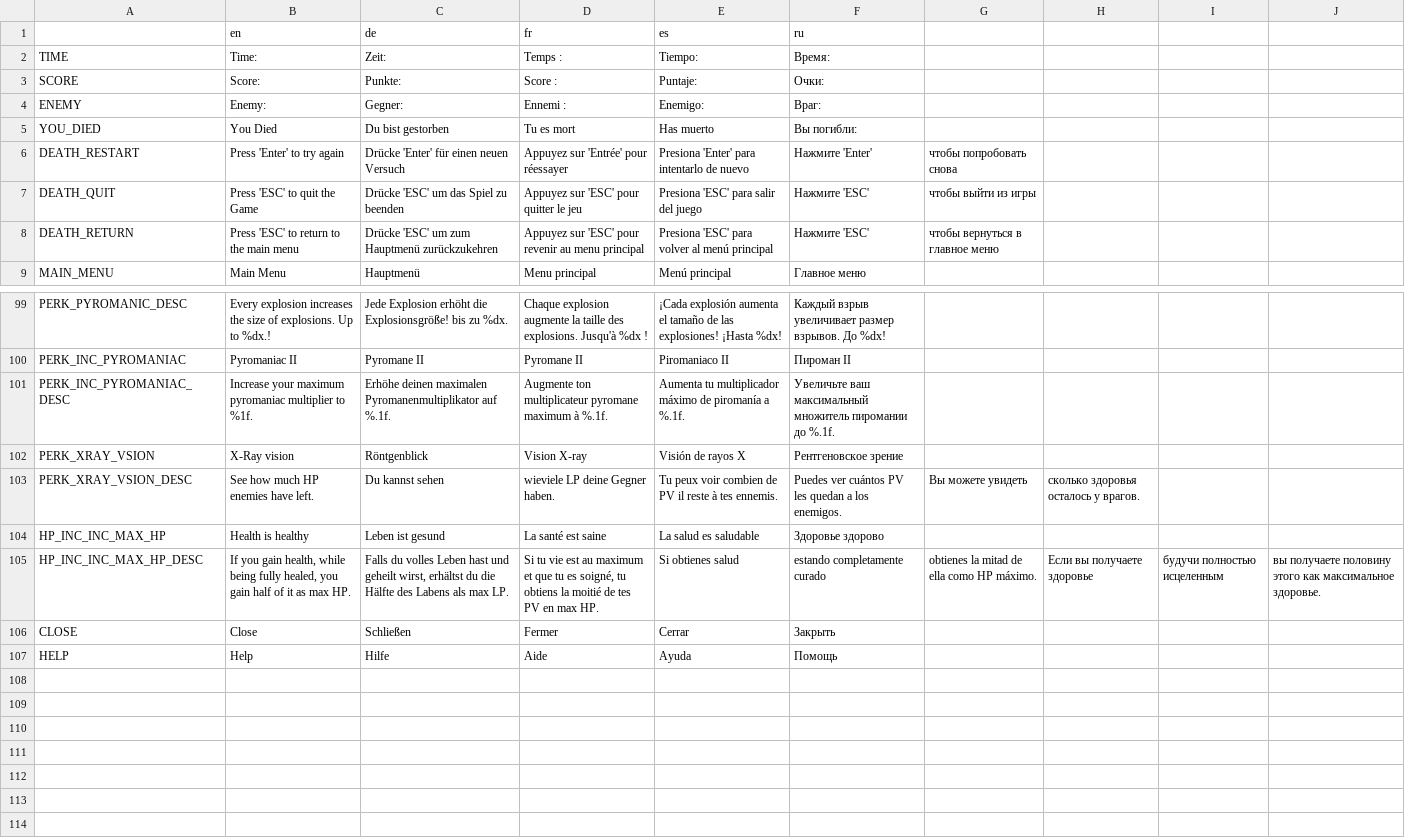
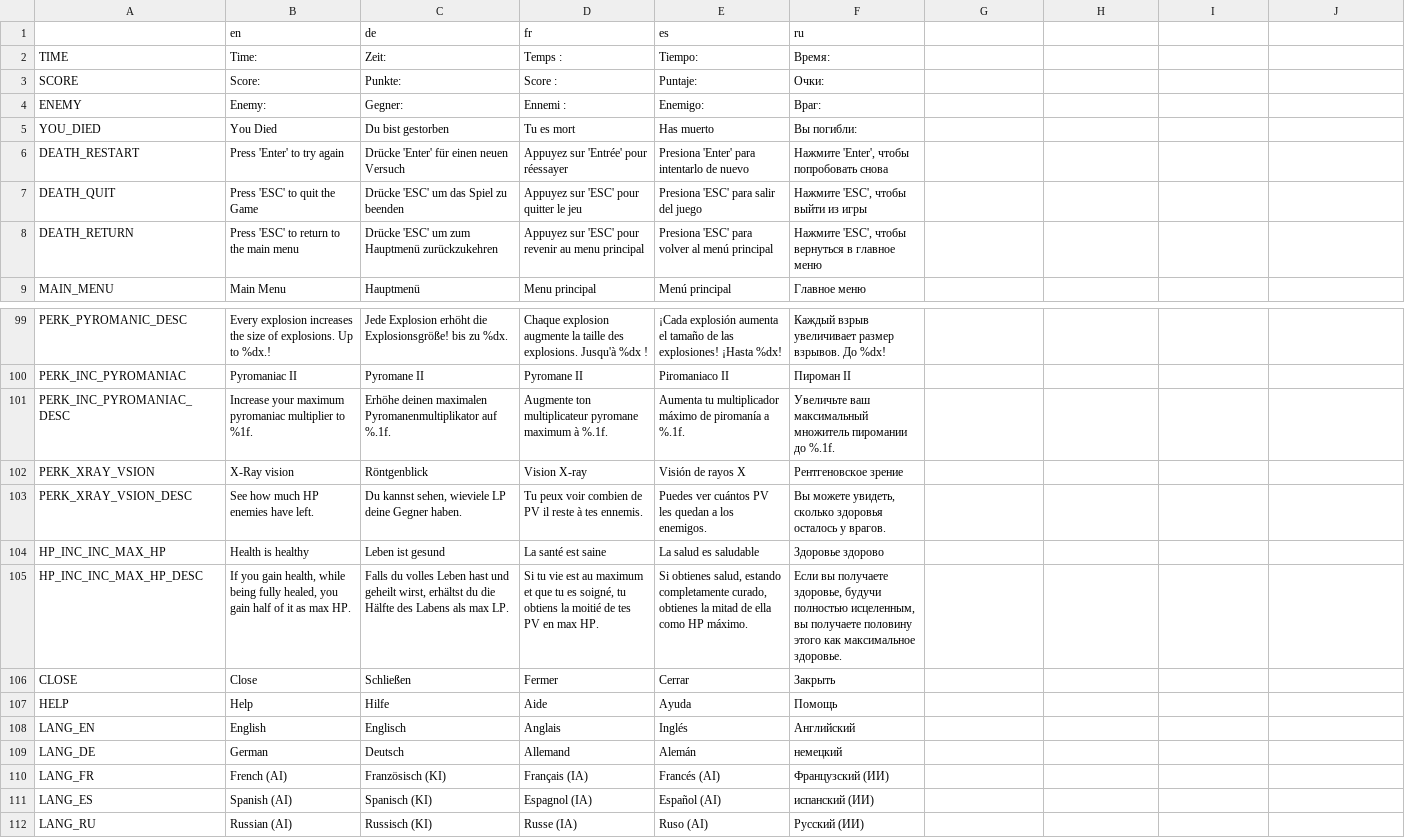
Before and after one commit to hepfnepf/Blutfest, a CSV file: Localization/Translation.csv, drawn as a sheet; only a part is shown, gaps mark what is left out; the diff covers the shown part only.

Commit message:
Added more translations.

```diff
--- a/Localization/Translation.csv
+++ b/Localization/Translation.csv
@@ -5,5 +5,5 @@ ENEMY,Enemy:,Gegner:,Ennemi :,Enemigo:,Враг:
 YOU_DIED,You Died,Du bist gestorben,Tu es mort,Has muerto,Вы погибли:
-DEATH_RESTART,Press 'Enter' to try again,Drücke 'Enter' für einen neuen Versuch,Appuyez sur 'Entrée' pour réessayer,Presiona 'Enter' para intentarlo de nuevo,Нажмите 'Enter', чтобы попробовать снова
-DEATH_QUIT,Press 'ESC' to quit the Game,Drücke 'ESC' um das Spiel zu beenden,Appuyez sur 'ESC' pour quitter le jeu,Presiona 'ESC' para salir del juego,Нажмите 'ESC', чтобы выйти из игры
-DEATH_RETURN,Press 'ESC' to return to the main menu,Drücke 'ESC' um zum Hauptmenü zurückzukehren,Appuyez sur 'ESC' pour revenir au menu principal,Presiona 'ESC' para volver al menú principal,Нажмите 'ESC', чтобы вернуться в главное меню
+DEATH_RESTART,Press 'Enter' to try again,Drücke 'Enter' für einen neuen Versuch,Appuyez sur 'Entrée' pour réessayer,Presiona 'Enter' para intentarlo de nuevo,"Нажмите 'Enter', чтобы попробовать снова"
+DEATH_QUIT,Press 'ESC' to quit the Game,Drücke 'ESC' um das Spiel zu beenden,Appuyez sur 'ESC' pour quitter le jeu,Presiona 'ESC' para salir del juego,"Нажмите 'ESC', чтобы выйти из игры"
+DEATH_RETURN,Press 'ESC' to return to the main menu,Drücke 'ESC' um zum Hauptmenü zurückzukehren,Appuyez sur 'ESC' pour revenir au menu principal,Presiona 'ESC' para volver al menú principal,"Нажмите 'ESC', чтобы вернуться в главное меню"
 MAIN_MENU,Main Menu,Hauptmenü,Menu principal,Menú principal,Главное меню
@@ -102,6 +102,11 @@ PERK_INC_PYROMANIAC_DESC,Increase your maximum pyromaniac multiplier to %1f.,Erh
 PERK_XRAY_VSION,X-Ray vision,Röntgenblick,Vision X-ray,Visión de rayos X,Рентгеновское зрение
-PERK_XRAY_VSION_DESC,See how much HP enemies have left.,Du kannst sehen, wieviele LP deine Gegner haben.,Tu peux voir combien de PV il reste à tes ennemis.,Puedes ver cuántos PV les quedan a los enemigos.,Вы можете увидеть, сколько здоровья осталось у врагов.
+PERK_XRAY_VSION_DESC,See how much HP enemies have left.,"Du kannst sehen, wieviele LP deine Gegner haben.",Tu peux voir combien de PV il reste à tes ennemis.,Puedes ver cuántos PV les quedan a los enemigos.,"Вы можете увидеть, сколько здоровья осталось у врагов."
 HP_INC_INC_MAX_HP,Health is healthy,Leben ist gesund,La santé est saine,La salud es saludable,Здоровье здорово
-HP_INC_INC_MAX_HP_DESC,"If you gain health, while being fully healed, you gain half of it as max HP.","Falls du volles Leben hast und geheilt wirst, erhältst du die Hälfte des Labens als max LP.","Si tu vie est au maximum et que tu es soigné, tu obtiens la moitié de tes PV en max HP.",Si obtienes salud, estando completamente curado, obtienes la mitad de ella como HP máximo.,Если вы получаете здоровье, будучи полностью исцеленным, вы получаете половину этого как максимальное здоровье.
+HP_INC_INC_MAX_HP_DESC,"If you gain health, while being fully healed, you gain half of it as max HP.","Falls du volles Leben hast und geheilt wirst, erhältst du die Hälfte des Labens als max LP.","Si tu vie est au maximum et que tu es soigné, tu obtiens la moitié de tes PV en max HP.","Si obtienes salud, estando completamente curado, obtienes la mitad de ella como HP máximo.","Если вы получаете здоровье, будучи полностью исцеленным, вы получаете половину этого как максимальное здоровье."
 CLOSE,Close,Schließen,Fermer,Cerrar,Закрыть
 HELP,Help,Hilfe,Aide,Ayuda,Помощь
+LANG_EN,English,Englisch,Anglais,Inglés,Английский
+LANG_DE,German,Deutsch,Allemand,Alemán,немецкий
+LANG_FR,French (AI),Französisch (KI),Français (IA),Francés (AI),Французский (ИИ)
+LANG_ES,Spanish (AI),Spanisch (KI),Espagnol (IA),Español (AI),испанский (ИИ)
+LANG_RU,Russian (AI),Russisch (KI),Russe (IA),Ruso  (AI),Русский (ИИ)
```
Also changed, not shown: 29 edited cells elsewhere in this file, 33 other files.
